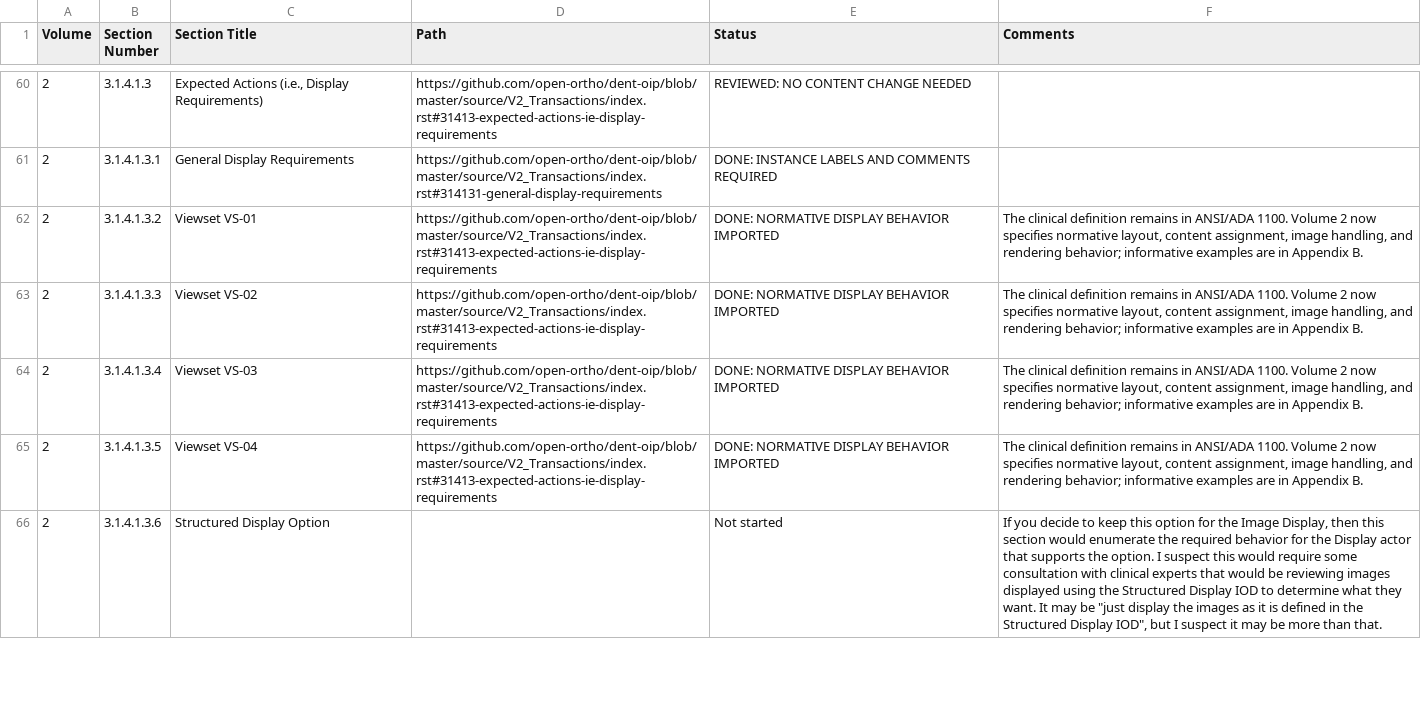
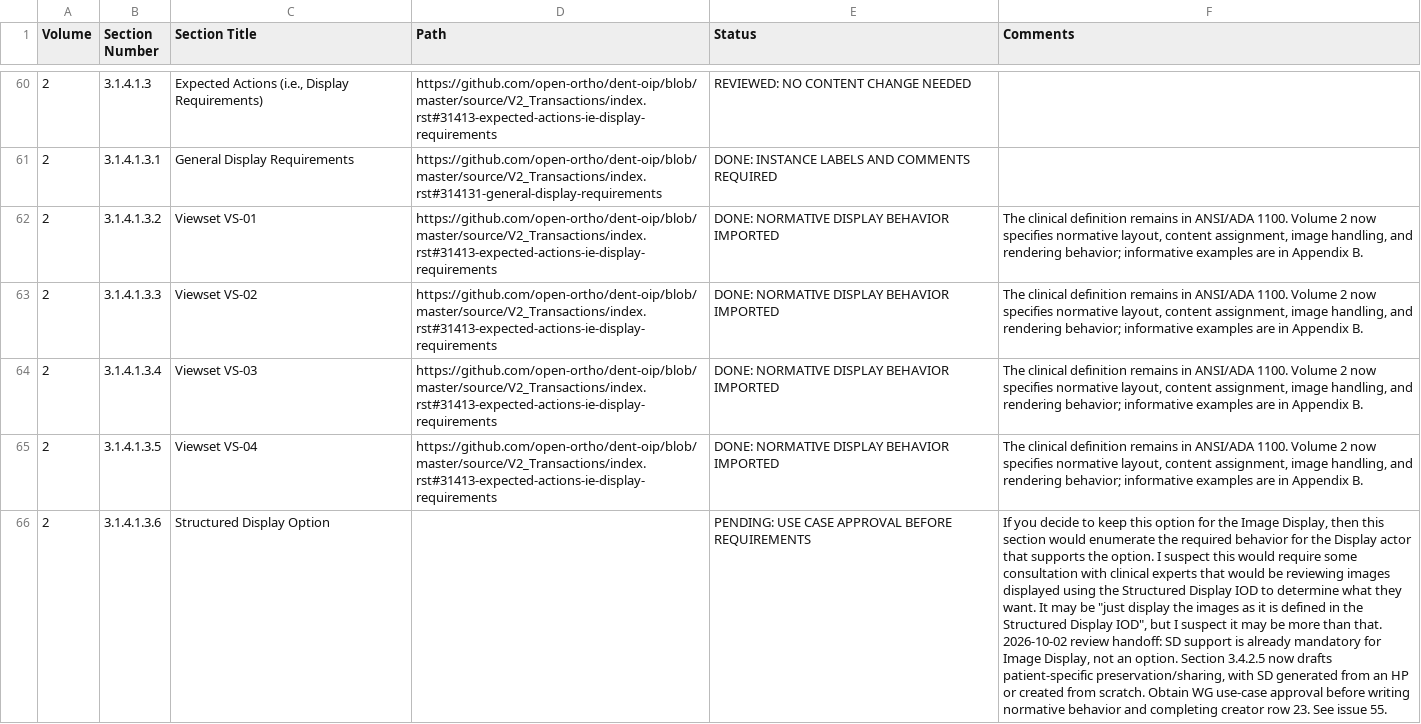
Before and after one commit to open-ortho/dent-oip, a CSV file: TODO List From Lynn.csv, drawn as a sheet; only a part is shown, gaps mark what is left out; the diff covers the shown part only; the diff names each change by its address in the sheet, - before the commit and + after, or states it on an @@ line.

Commit message:
Draft distinct HP and SD clinical use cases for review
Reviewing Lynn's SD/HP behavior items (spreadsheet rows 66-67, physical lines 70-71) and the Display Configuration Creator task (row 23) exposed that the generic viewing scenario treated two different workflows as interchangeable. Clinical approval of those workflows is needed before completing the actor and normative display requirements.

Replace the generic scenario with reusable template portability across imaging software and PMS, plus patient-specific presentation preservation and sharing. Distinguish SD generation from an HP from direct creation without a template, keeping clinical narratives separate from technical realization. Mark the draft use cases and affected CSV tasks as awaiting working-group approval, link the referral workflow, and exclude the included RST file from standalone Sphinx discovery to prevent duplicate labels.

HTML build succeeds; the final incremental build reports nine existing unrelated warnings. CSV structure and git diff --check pass.

```diff
--- a/TODO List From Lynn.csv
+++ b/TODO List From Lynn.csv
-E66 (Status): Not started
+E66 (Status): PENDING: USE CASE APPROVAL BEFORE REQUIREMENTS
-F66 (Comments): …than that.
+F66 (Comments): …than that. 2026-10-02 review handoff: SD support is already mandatory for Image Display, not an option. Section 3.4.2.5 now drafts patient-specific preservation/sharing, with SD generated from an HP or created from scratch. Obtain WG use-case approval before writing normative behavior and completing creator row 23. See issue 55.
```
Also changed, not shown: 5 edited cells elsewhere in this file, 2 other files.
